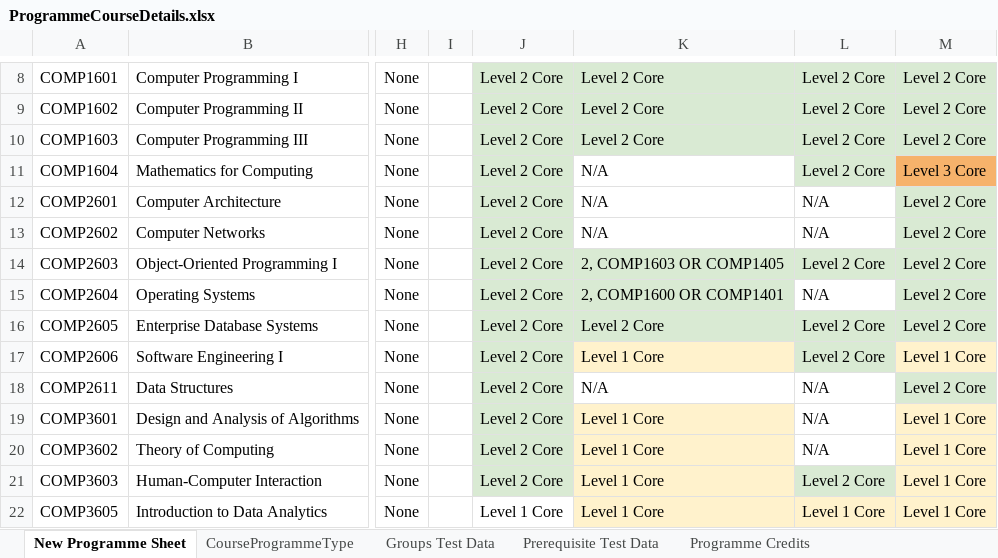
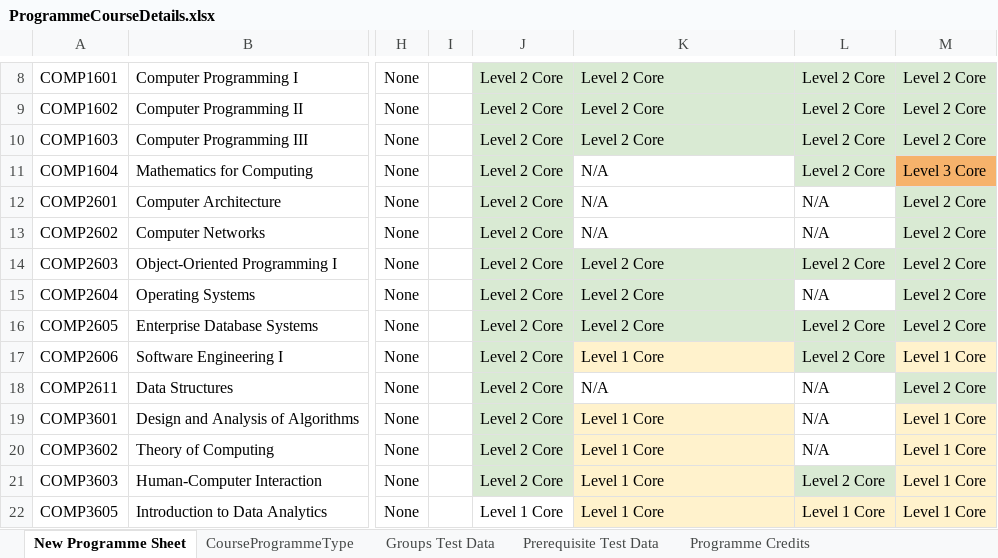
Before and after one commit to uwidcit/myAdvisorDev, an Excel workbook: ProgrammeCourseDetails.xlsx, sheet New Programme Sheet, drawn as a sheet; only a part is shown, gaps mark what is left out; values as stored, in another font and other column widths than the file's, no borders; charts and pictures not drawn; the diff names each change by its address in the sheet, - before the commit and + after, or states it on an @@ line.

Commit message:
Minor correction in programmeID 2

```diff
--- a/ProgrammeCourseDetails.xlsx (sheet New Programme Sheet)
+++ b/ProgrammeCourseDetails.xlsx (sheet New Programme Sheet)
-K14: 2, COMP1603 OR COMP1405
+K14: Level 2 Core
-K15: 2, COMP1600 OR COMP1401
+K15: Level 2 Core
```
